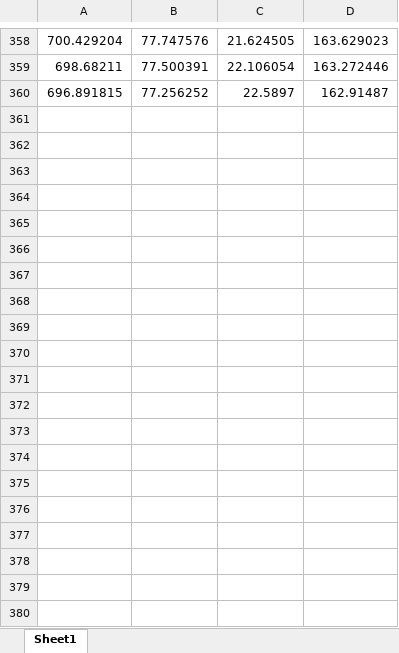
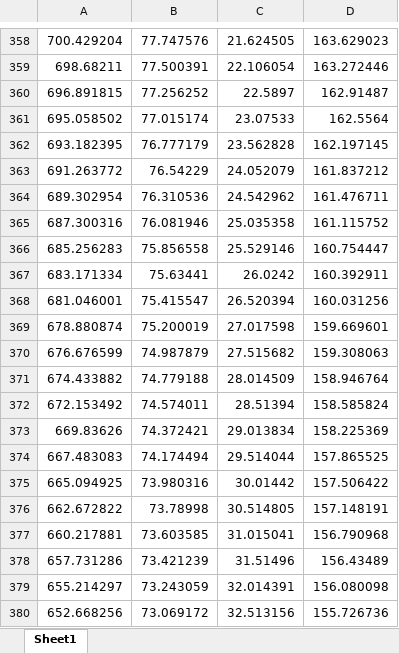
Before and after one commit to JustAHedgehog/AI-optimization, an Excel workbook: reference/model/Type 1A 初始位置表.xlsx, sheet Sheet1, drawn as a sheet; only a part is shown, gaps mark what is left out; values as stored, in another font and other column widths than the file's, no borders; the diff covers the shown part only; the diff names each change by its address in the sheet, - before the commit and + after, or states it on an @@ line.

```diff
--- a/reference/model/Type 1A 初始位置表.xlsx (sheet Sheet1)
+++ b/reference/model/Type 1A 初始位置表.xlsx (sheet Sheet1)
+row 361: 695.058502 | 77.015174 | 23.07533 | 162.5564
+row 362: 693.182395 | 76.777179 | 23.562828 | 162.197145
+row 363: 691.263772 | 76.54229 | 24.052079 | 161.837212
+row 364: 689.302954 | 76.310536 | 24.542962 | 161.476711
+row 365: 687.300316 | 76.081946 | 25.035358 | 161.115752
+row 366: 685.256283 | 75.856558 | 25.529146 | 160.754447
+row 367: 683.171334 | 75.63441 | 26.0242 | 160.392911
+row 368: 681.046001 | 75.415547 | 26.520394 | 160.031256
+row 369: 678.880874 | 75.200019 | 27.017598 | 159.669601
+row 370: 676.676599 | 74.987879 | 27.515682 | 159.308063
+row 371: 674.433882 | 74.779188 | 28.014509 | 158.946764
+row 372: 672.153492 | 74.574011 | 28.51394 | 158.585824
+row 373: 669.83626 | 74.372421 | 29.013834 | 158.225369
+row 374: 667.483083 | 74.174494 | 29.514044 | 157.865525
+row 375: 665.094925 | 73.980316 | 30.01442 | 157.506422
+row 376: 662.672822 | 73.78998 | 30.514805 | 157.148191
+row 377: 660.217881 | 73.603585 | 31.015041 | 156.790968
+row 378: 657.731286 | 73.421239 | 31.51496 | 156.43489
+row 379: 655.214297 | 73.243059 | 32.014391 | 156.080098
+row 380: 652.668256 | 73.069172 | 32.513156 | 155.726736
```
Also changed, not shown: 40 added rows elsewhere in this sheet, 13 other files.
